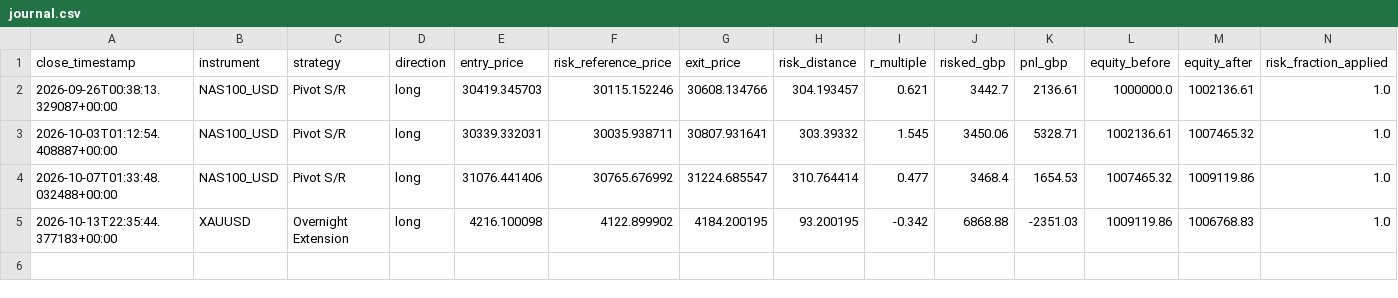
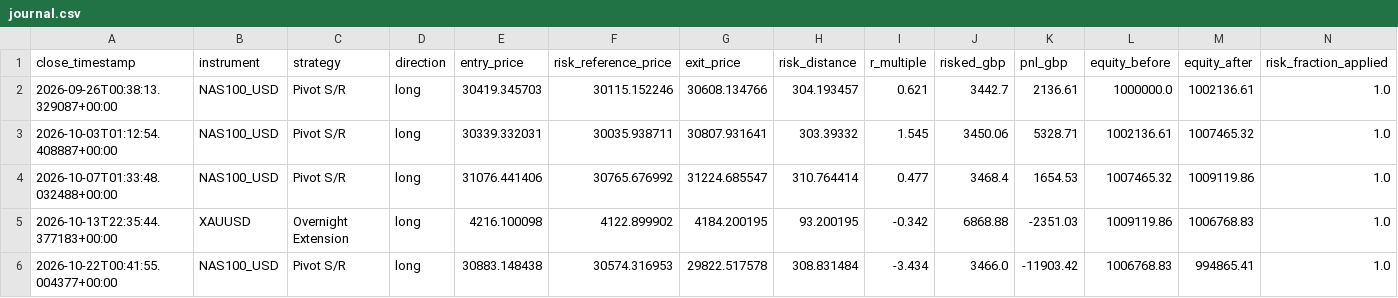
Before and after one commit to kenjtradez/STRAT1---LIVE, a CSV file: journal.csv, drawn as a sheet; the diff names each change by its address in the sheet, - before the commit and + after, or states it on an @@ line.

```diff
--- a/journal.csv
+++ b/journal.csv
+row 6: 2026-10-22T00:41:55.004377+00:00 | NAS100_USD | Pivot S/R | long | 30883.148438 | 30574.316953 | 29822.517578 | 308.831484 | -3.434 | 3466.0 | -11903.42 | 1006768.83 | 994865.41 | 1.0
```
Also changed, not shown: nas100_signal_log.csv, 2 other files.
